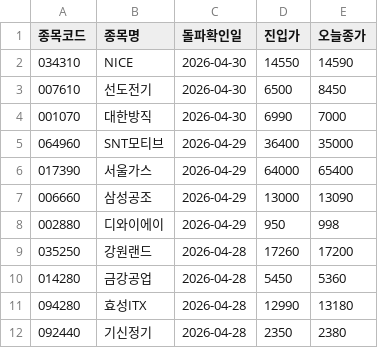
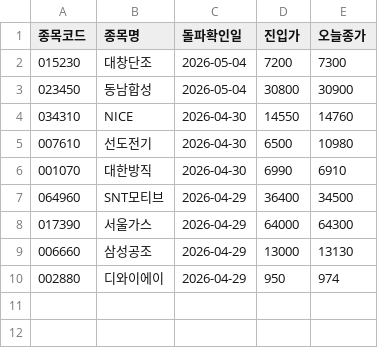
Before and after one commit to nunupop/my-stock-screener, a CSV file: result.csv, drawn as a sheet.

```diff
--- a/result.csv
+++ b/result.csv
@@ -1,12 +1,10 @@
 종목코드,종목명,돌파확인일,진입가,오늘종가
-034310,NICE,2026-04-30,14550,14590
-007610,선도전기,2026-04-30,6500,8450
-001070,대한방직,2026-04-30,6990,7000
-064960,SNT모티브,2026-04-29,36400,35000
-017390,서울가스,2026-04-29,64000,65400
-006660,삼성공조,2026-04-29,13000,13090
-002880,디와이에이,2026-04-29,950,998
-035250,강원랜드,2026-04-28,17260,17200
-014280,금강공업,2026-04-28,5450,5360
-094280,효성ITX,2026-04-28,12990,13180
-092440,기신정기,2026-04-28,2350,2380
+015230,대창단조,2026-05-04,7200,7300
+023450,동남합성,2026-05-04,30800,30900
+034310,NICE,2026-04-30,14550,14760
+007610,선도전기,2026-04-30,6500,10980
+001070,대한방직,2026-04-30,6990,6910
+064960,SNT모티브,2026-04-29,36400,34500
+017390,서울가스,2026-04-29,64000,64300
+006660,삼성공조,2026-04-29,13000,13130
+002880,디와이에이,2026-04-29,950,974
```
Also changed, not shown: 1 other file.
